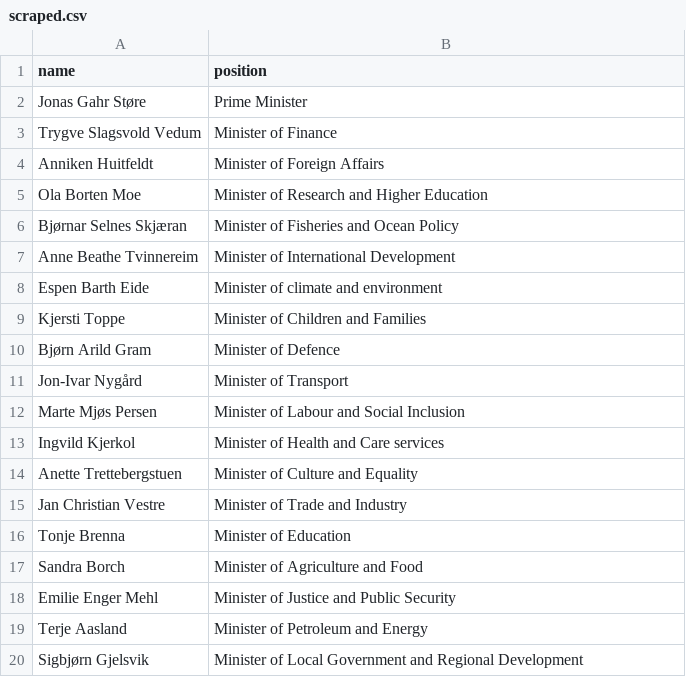
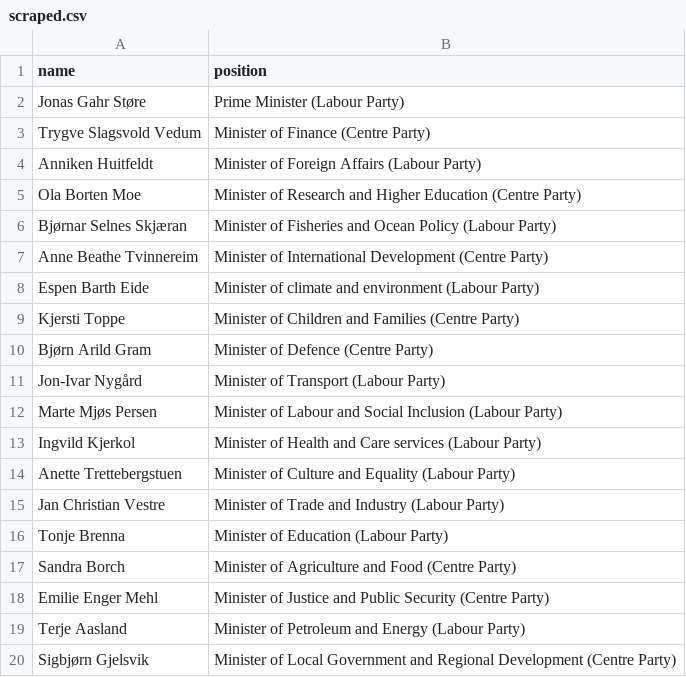
Before and after one commit to every-politician-scrapers/norway-cabinet, a CSV file: sources/official/scraped.csv, drawn as a sheet.

Commit message:
Compare external sources to Wikidata

```diff
--- a/sources/official/scraped.csv
+++ b/sources/official/scraped.csv
@@ -1,20 +1,20 @@
 name,position
-Jonas Gahr Støre,Prime Minister
-Trygve Slagsvold Vedum,Minister of Finance
-Anniken Huitfeldt,Minister of Foreign Affairs
-Ola Borten Moe,Minister of Research and Higher Education
-Bjørnar Selnes Skjæran,Minister of Fisheries and Ocean Policy
-Anne Beathe Tvinnereim,Minister of International Development
-Espen Barth Eide,Minister of climate and environment
-Kjersti Toppe,Minister of Children and Families
-Bjørn Arild Gram,Minister of Defence
-Jon-Ivar Nygård,Minister of Transport
-Marte Mjøs Persen,Minister of Labour and Social Inclusion
-Ingvild Kjerkol,Minister of Health and Care services
-Anette Trettebergstuen,Minister of Culture and Equality
-Jan Christian Vestre,Minister of Trade and Industry
-Tonje Brenna,Minister of Education
-Sandra Borch,Minister of Agriculture and Food
-Emilie Enger Mehl,Minister of Justice and Public Security
-Terje Aasland,Minister of Petroleum and Energy
-Sigbjørn Gjelsvik,Minister of Local Government and Regional Development
+Jonas Gahr Støre,Prime Minister (Labour Party)
+Trygve Slagsvold Vedum,Minister of Finance (Centre Party)
+Anniken Huitfeldt,Minister of Foreign Affairs (Labour Party)
+Ola Borten Moe,Minister of Research and Higher Education (Centre Party)
+Bjørnar Selnes Skjæran,Minister of Fisheries and Ocean Policy (Labour Party)
+Anne Beathe Tvinnereim,Minister of International Development (Centre Party)
+Espen Barth Eide,Minister of climate and environment (Labour Party)
+Kjersti Toppe,Minister of Children and Families (Centre Party)
+Bjørn Arild Gram,Minister of Defence (Centre Party)
+Jon-Ivar Nygård,Minister of Transport (Labour Party)
+Marte Mjøs Persen,Minister of Labour and Social Inclusion (Labour Party)
+Ingvild Kjerkol,Minister of Health and Care services (Labour Party)
+Anette Trettebergstuen,Minister of Culture and Equality (Labour Party)
+Jan Christian Vestre,Minister of Trade and Industry (Labour Party)
+Tonje Brenna,Minister of Education (Labour Party)
+Sandra Borch,Minister of Agriculture and Food (Centre Party)
+Emilie Enger Mehl,Minister of Justice and Public Security (Centre Party)
+Terje Aasland,Minister of Petroleum and Energy (Labour Party)
+Sigbjørn Gjelsvik,Minister of Local Government and Regional Development (Centre Party)
```
Also changed, not shown: 1 other file.
